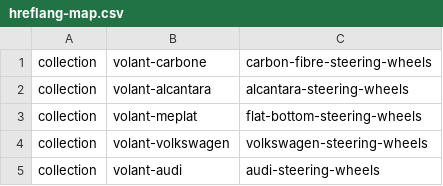
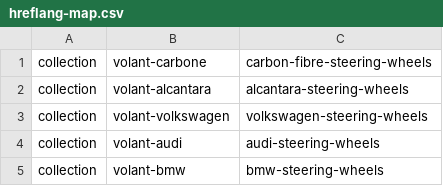
Before and after one commit to lamkademr-blip/shopify-theme-github, a CSV file: hreflang-map.csv, drawn as a sheet; only a part is shown; the shorter side is filled out with more unchanged rows; the diff names each change by its address in the sheet, - before the commit and + after, or states it on an @@ line.

```diff
--- a/hreflang-map.csv
+++ b/hreflang-map.csv
-row 3: collection | volant-meplat | flat-bottom-steering-wheels
```
Also changed, not shown: 1 other file.
